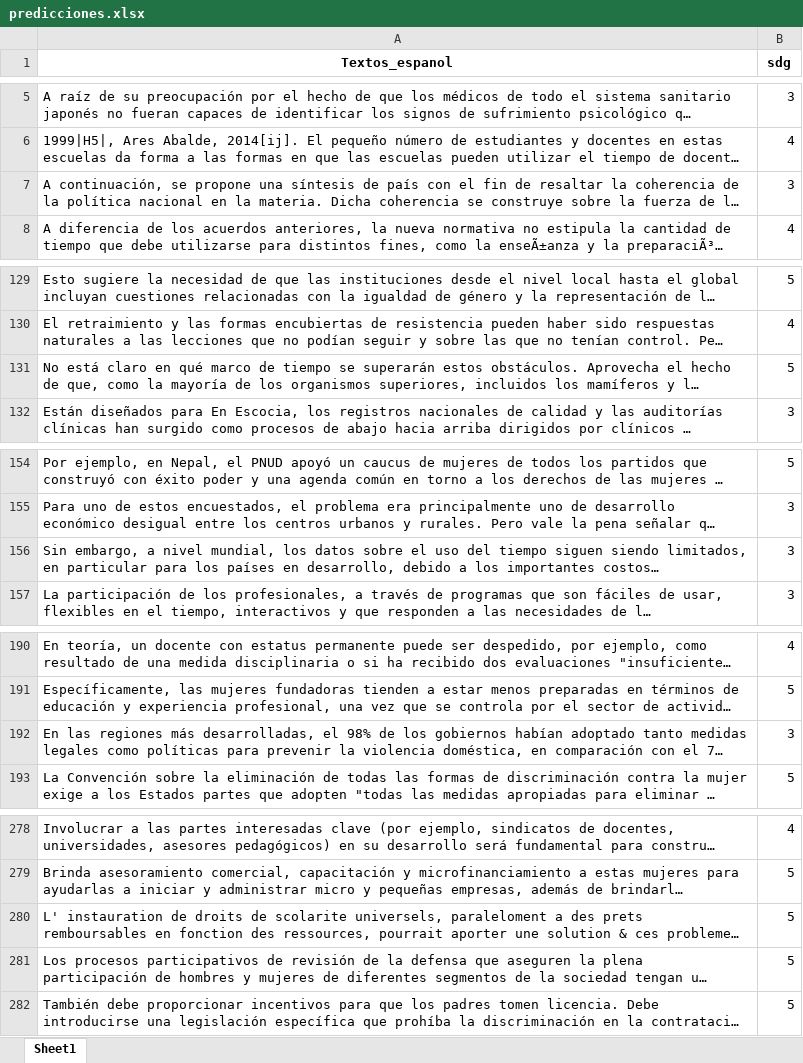
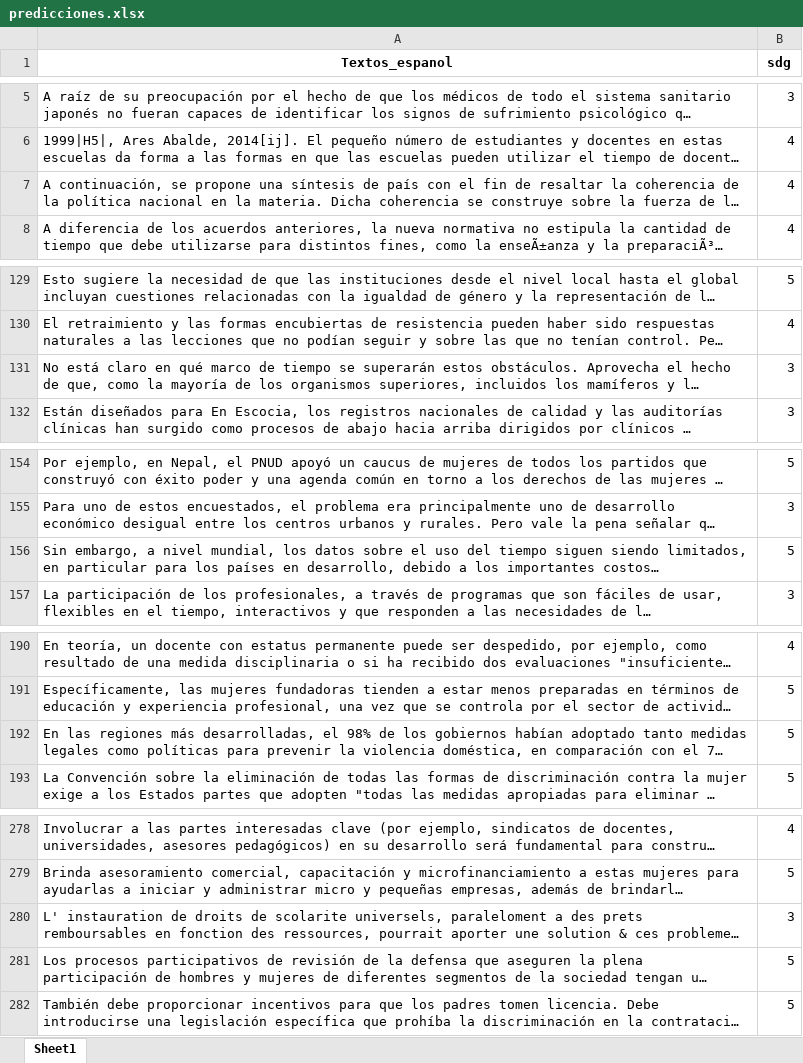
Before and after one commit to BI-Grupo32/Proy1-BI, an Excel workbook: Entrega2/predicciones.xlsx, sheet Sheet1, drawn as a sheet; only a part is shown, gaps mark what is left out; long unchanged cells end in …; values as stored, in another font and other column widths than the file's, no borders; the diff covers the shown part only; the diff names each change by its address in the sheet, - before the commit and + after, or states it on an @@ line.

```diff
--- a/Entrega2/predicciones.xlsx (sheet Sheet1)
+++ b/Entrega2/predicciones.xlsx (sheet Sheet1)
-B7 (sdg): 3
+B7 (sdg): 4
-B131 (sdg): 5
+B131 (sdg): 3
-B156 (sdg): 3
+B156 (sdg): 5
-B192 (sdg): 3
+B192 (sdg): 5
-B280 (sdg): 5
+B280 (sdg): 3
```
Also changed, not shown: 4 edited cells elsewhere in this sheet, 4 other files.
